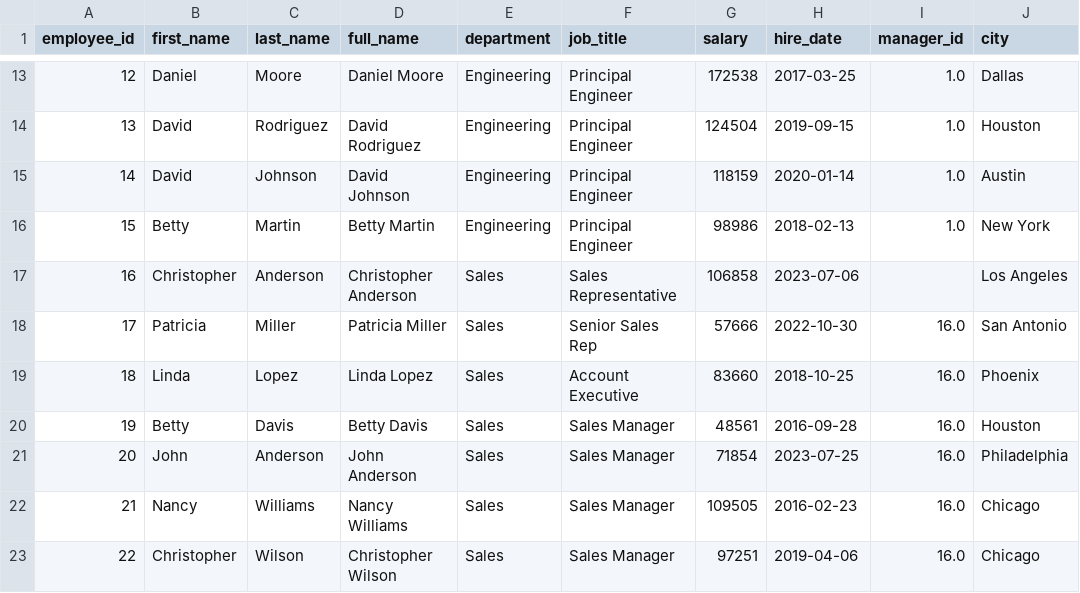
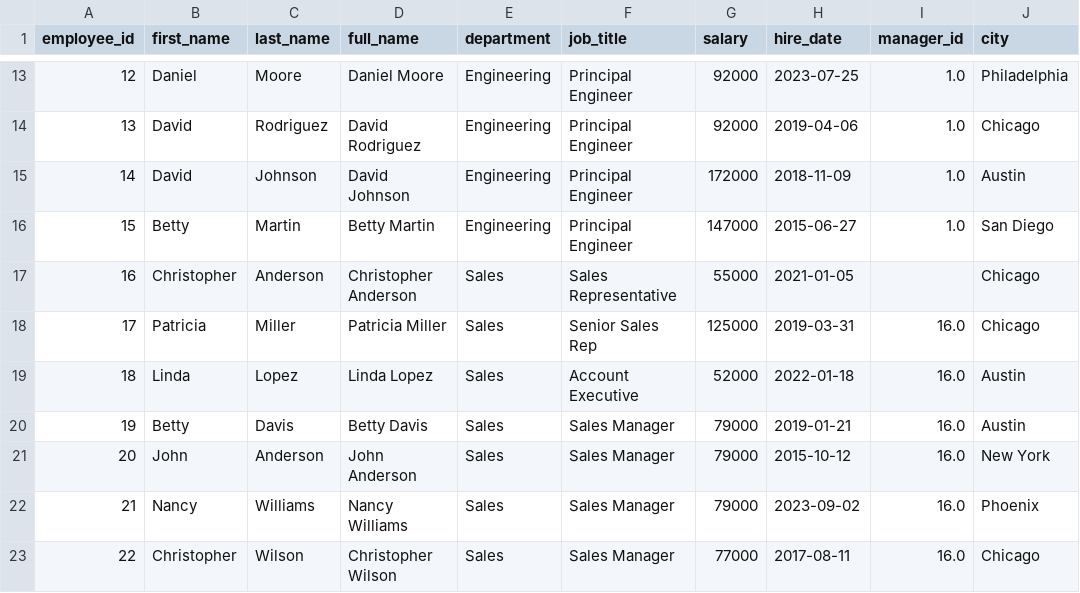
Before and after one commit to pcorner10/sql_practice, a CSV file: data/employees.csv, drawn as a sheet; only a part is shown, gaps mark what is left out; the diff covers the shown part only.

```diff
--- a/data/employees.csv
+++ b/data/employees.csv
@@ -13,11 +13,11 @@ employee_id,first_name,last_name,full_name,department,job_title,salary,hire_date
-12,Daniel,Moore,Daniel Moore,Engineering,Principal Engineer,172538,2017-03-25,1.0,Dallas
-13,David,Rodriguez,David Rodriguez,Engineering,Principal Engineer,124504,2019-09-15,1.0,Houston
-14,David,Johnson,David Johnson,Engineering,Principal Engineer,118159,2020-01-14,1.0,Austin
-15,Betty,Martin,Betty Martin,Engineering,Principal Engineer,98986,2018-02-13,1.0,New York
-16,Christopher,Anderson,Christopher Anderson,Sales,Sales Representative,106858,2023-07-06,,Los Angeles
-17,Patricia,Miller,Patricia Miller,Sales,Senior Sales Rep,57666,2022-10-30,16.0,San Antonio
-18,Linda,Lopez,Linda Lopez,Sales,Account Executive,83660,2018-10-25,16.0,Phoenix
-19,Betty,Davis,Betty Davis,Sales,Sales Manager,48561,2016-09-28,16.0,Houston
-20,John,Anderson,John Anderson,Sales,Sales Manager,71854,2023-07-25,16.0,Philadelphia
-21,Nancy,Williams,Nancy Williams,Sales,Sales Manager,109505,2016-02-23,16.0,Chicago
-22,Christopher,Wilson,Christopher Wilson,Sales,Sales Manager,97251,2019-04-06,16.0,Chicago
+12,Daniel,Moore,Daniel Moore,Engineering,Principal Engineer,92000,2023-07-25,1.0,Philadelphia
+13,David,Rodriguez,David Rodriguez,Engineering,Principal Engineer,92000,2019-04-06,1.0,Chicago
+14,David,Johnson,David Johnson,Engineering,Principal Engineer,172000,2018-11-09,1.0,Austin
+15,Betty,Martin,Betty Martin,Engineering,Principal Engineer,147000,2015-06-27,1.0,San Diego
+16,Christopher,Anderson,Christopher Anderson,Sales,Sales Representative,55000,2021-01-05,,Chicago
+17,Patricia,Miller,Patricia Miller,Sales,Senior Sales Rep,125000,2019-03-31,16.0,Chicago
+18,Linda,Lopez,Linda Lopez,Sales,Account Executive,52000,2022-01-18,16.0,Austin
+19,Betty,Davis,Betty Davis,Sales,Sales Manager,79000,2019-01-21,16.0,Austin
+20,John,Anderson,John Anderson,Sales,Sales Manager,79000,2015-10-12,16.0,New York
+21,Nancy,Williams,Nancy Williams,Sales,Sales Manager,79000,2023-09-02,16.0,Phoenix
+22,Christopher,Wilson,Christopher Wilson,Sales,Sales Manager,77000,2017-08-11,16.0,Chicago
```
Also changed, not shown: 110 edited cells elsewhere in this file, data/orders.csv, data/sales.csv, 3 other files.
